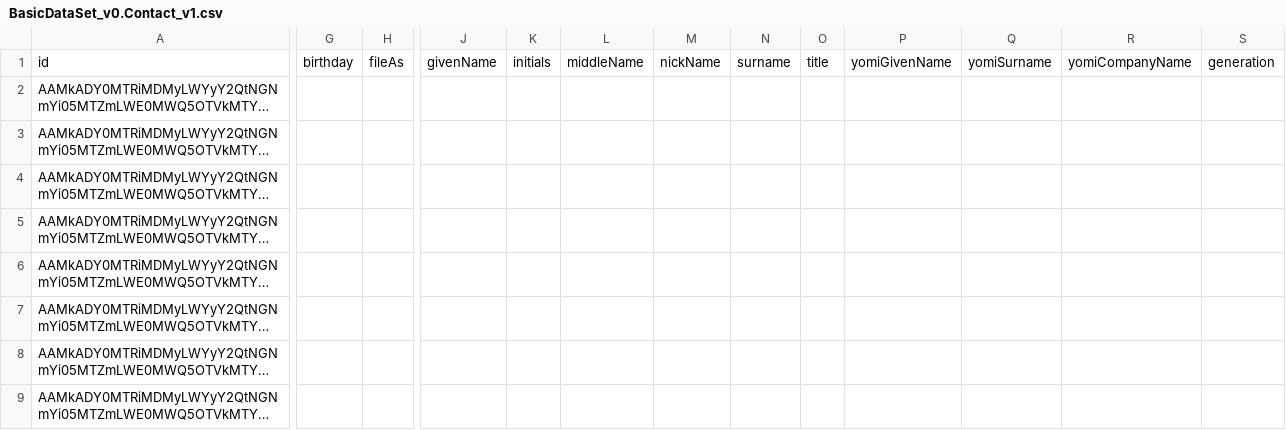
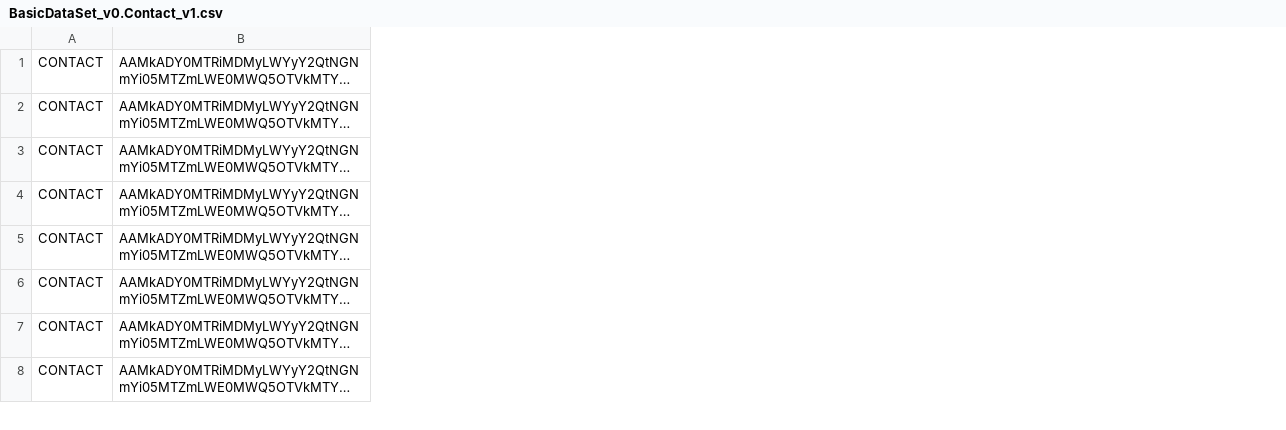
Before and after one commit to bdspencer35/ms365-sampledata, a CSV file: BasicDataSet_v0.Contact_v1.csv, drawn as a sheet; only a part is shown, gaps mark what is left out; long unchanged cells end in …; removed rows and columns are numbered as before the commit, all else as after; rows hold the shown columns only; the diff covers the shown part only; the diff names each change by its address in the sheet, - before the commit and + after, or states it on an @@ line.

```diff
--- a/BasicDataSet_v0.Contact_v1.csv
+++ b/BasicDataSet_v0.Contact_v1.csv
+column A, rows 1-8: all CONTACT
-column G, empty
-column H, empty
-column J, empty
-column K, empty
-column L, empty
-column M, empty
-column N, empty
-column O, empty
-column P, empty
-column Q, empty
-column R, empty
-column S, empty
-row 1: id | birthday | fileAs | givenName | initials | middleName | nickName | surname | title | yomiGivenName | yomiSurname | yomiCompanyName | generation
```
Also changed, not shown: 24 added columns and 12 removed columns elsewhere in this file, BasicDataSet_v0.CalendarView_v0.csv, BasicDataSet_v0.DirectReport_v0.csv, 32 other files.
